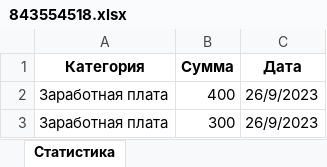
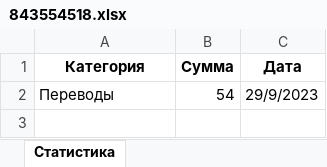
Before and after one commit to antONget/finance_bot, an Excel workbook: userfiles/tables/843554518.xlsx, sheet Статистика, drawn as a sheet; values as stored, in another font and other column widths than the file's, no borders; removed rows and columns are numbered as before the commit, all else as after; the diff names each change by its address in the sheet, - before the commit and + after, or states it on an @@ line.

```diff
--- a/userfiles/tables/843554518.xlsx (sheet Статистика)
+++ b/userfiles/tables/843554518.xlsx (sheet Статистика)
-row 2: Заработная плата | 400 | 26/9/2023
-row 3: Заработная плата | 300 | 26/9/2023
+row 2: Переводы | 54 | 29/9/2023
```
Also changed, not shown: 7 other files.
